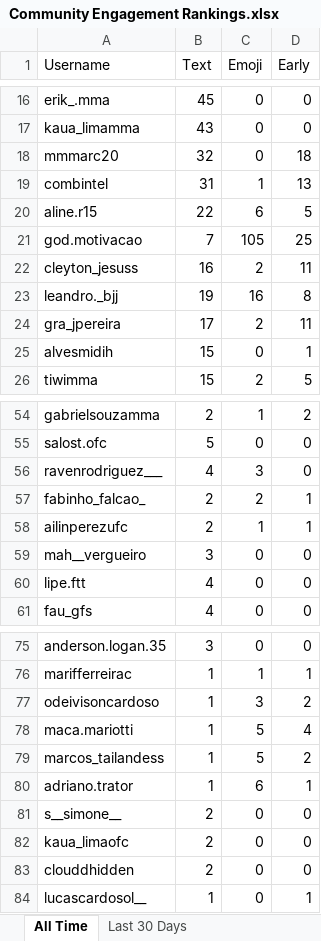
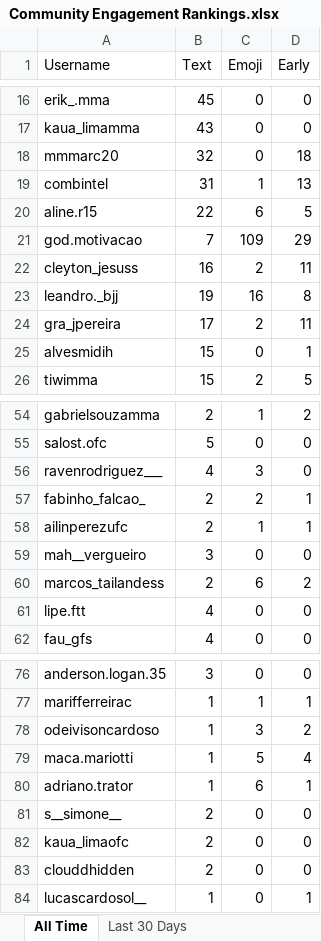
Before and after one commit to paxlucta/peace-grappler, an Excel workbook: Community Engagement Rankings.xlsx, sheet All Time, drawn as a sheet; only a part is shown, gaps mark what is left out; values as stored, in another font and other column widths than the file's, no borders; removed rows and columns are numbered as before the commit, all else as after; the diff covers the shown part only; the diff names each change by its address in the sheet, - before the commit and + after, or states it on an @@ line.

```diff
--- a/Community Engagement Rankings.xlsx (sheet All Time)
+++ b/Community Engagement Rankings.xlsx (sheet All Time)
-C21 (Emoji): 105
+C21 (Emoji): 109
-D21 (Early): 25
+D21 (Early): 29
+row 60: marcos_tailandess | 2 | 6 | 2
-row 79: marcos_tailandess | 1 | 5 | 2
```
Also changed, not shown: 4 added rows, 4 removed rows and 9 edited cells elsewhere in this sheet, sheet Last 30 Days, 2 other files.
